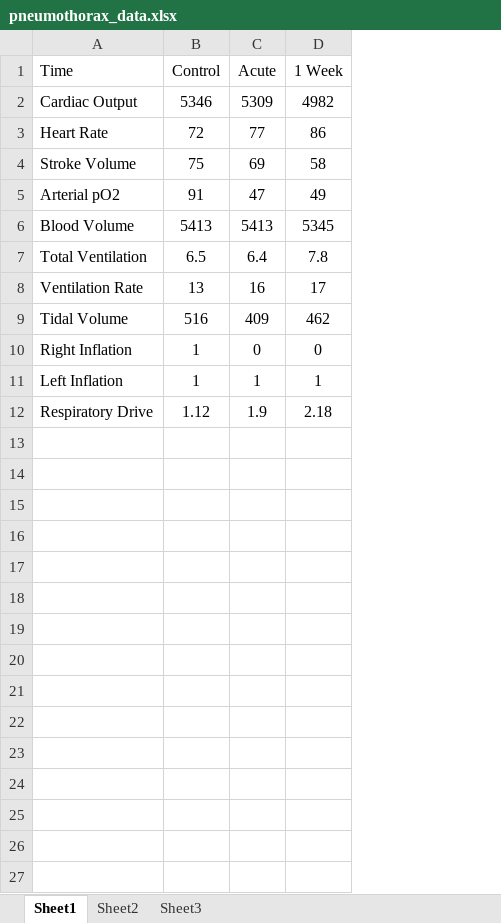
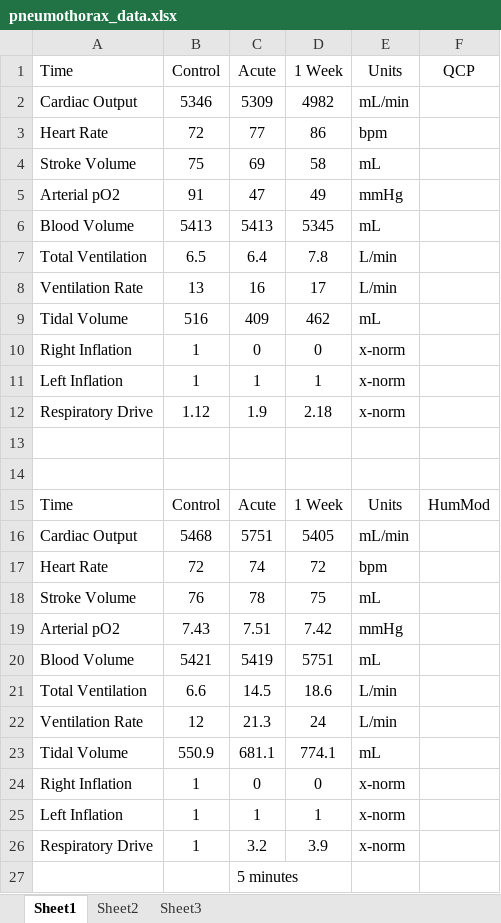
Before and after one commit to HumMod/labs, an Excel workbook: 21_pneumothorax/pneumothorax_data.xlsx, sheet Sheet1, drawn as a sheet; values as stored, in another font and other column widths than the file's, no borders; the diff names each change by its address in the sheet, - before the commit and + after, or states it on an @@ line.

Commit message:
Adding Lab 21 HumMod data. This one appears to be quite reasonable.

```diff
--- a/21_pneumothorax/pneumothorax_data.xlsx (sheet Sheet1)
+++ b/21_pneumothorax/pneumothorax_data.xlsx (sheet Sheet1)
+column E (Units), rows 2-12: mL/min | bpm | mL | mmHg | mL | L/min | L/min | mL | x-norm | x-norm | x-norm
+column F (QCP), empty
+row 13: (empty)
+row 14: (empty)
+row 15: Time | Control | Acute | 1 Week | Units | HumMod
+row 16: Cardiac Output | 5468 | 5751 | 5405 | mL/min
+row 17: Heart Rate | 72 | 74 | 72 | bpm
+row 18: Stroke Volume | 76 | 78 | 75 | mL
+row 19: Arterial pO2 | 7.43 | 7.51 | 7.42 | mmHg
+row 20: Blood Volume | 5421 | 5419 | 5751 | mL
+row 21: Total Ventilation | 6.6 | 14.5 | 18.6 | L/min
+row 22: Ventilation Rate | 12 | 21.3 | 24 | L/min
+row 23: Tidal Volume | 550.9 | 681.1 | 774.1 | mL
+row 24: Right Inflation | 1 | 0 | 0 | x-norm
+row 25: Left Inflation | 1 | 1 | 1 | x-norm
+row 26: Respiratory Drive | 1 | 3.2 | 3.9 | x-norm
+row 27:  |  | 5 minutes
```
